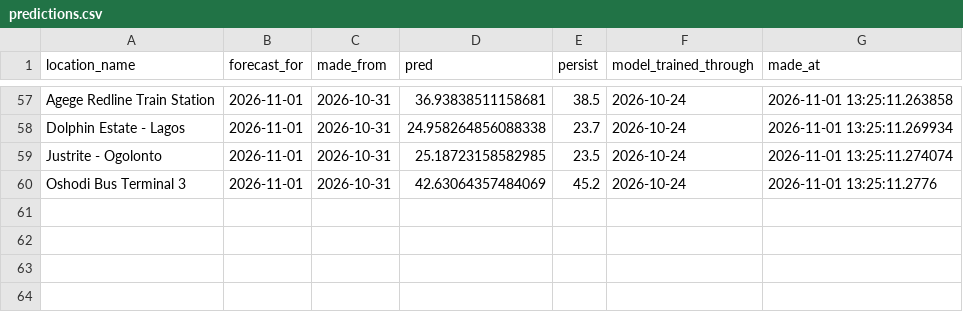
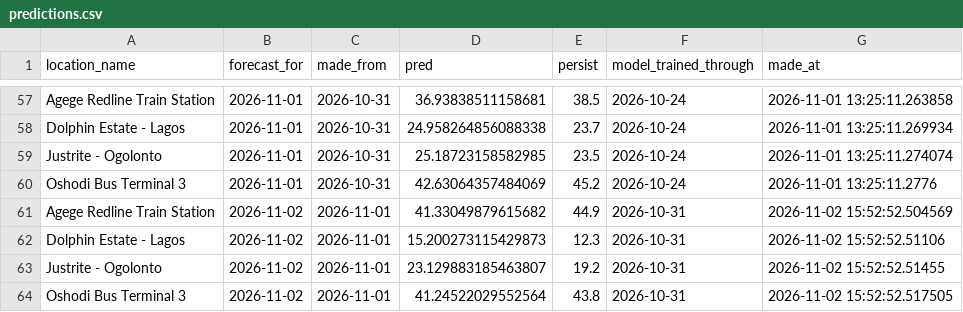
Before and after one commit to Boyeeeeeee/pm25-drift-pipeline, a CSV file: logs/predictions.csv, drawn as a sheet; only a part is shown, gaps mark what is left out; the diff names each change by its address in the sheet, - before the commit and + after, or states it on an @@ line.

```diff
--- a/logs/predictions.csv
+++ b/logs/predictions.csv
+row 61: Agege Redline Train Station | 2026-11-02 | 2026-11-01 | 41.33049879615682 | 44.9 | 2026-10-31 | 2026-11-02 15:52:52.504569
+row 62: Dolphin Estate - Lagos | 2026-11-02 | 2026-11-01 | 15.200273115429873 | 12.3 | 2026-10-31 | 2026-11-02 15:52:52.51106
+row 63: Justrite - Ogolonto | 2026-11-02 | 2026-11-01 | 23.129883185463807 | 19.2 | 2026-10-31 | 2026-11-02 15:52:52.51455
+row 64: Oshodi Bus Terminal 3 | 2026-11-02 | 2026-11-01 | 41.24522029552564 | 43.8 | 2026-10-31 | 2026-11-02 15:52:52.517505
```
Also changed, not shown: logs/drift_log.csv, logs/live_eval.csv, 1 other file.
